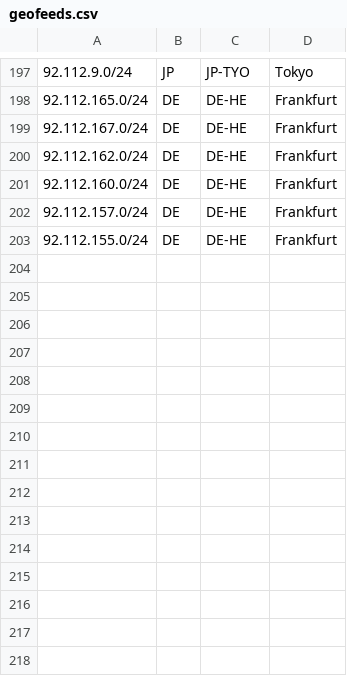
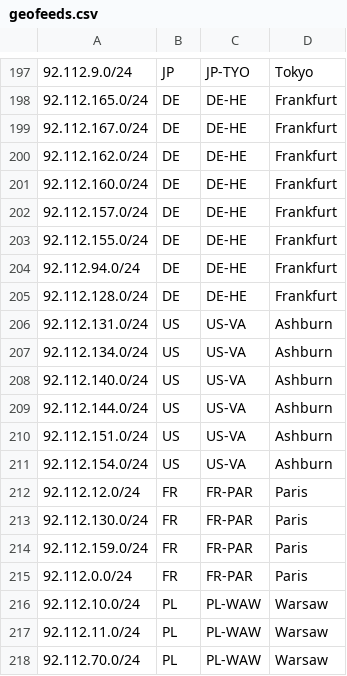
Before and after one commit to TonyViv/geofeeds, a CSV file: geofeeds.csv, drawn as a sheet; only a part is shown, gaps mark what is left out.

Commit message:
Update geofeeds.csv

```diff
--- a/geofeeds.csv
+++ b/geofeeds.csv
@@ -203 +203,16 @@
 92.112.155.0/24,DE,DE-HE,Frankfurt,,
+92.112.94.0/24,DE,DE-HE,Frankfurt,,
+92.112.128.0/24,DE,DE-HE,Frankfurt,,
+92.112.131.0/24,US,US-VA,Ashburn,,
+92.112.134.0/24,US,US-VA,Ashburn,,
+92.112.140.0/24,US,US-VA,Ashburn,,
+92.112.144.0/24,US,US-VA,Ashburn,,
+92.112.151.0/24,US,US-VA,Ashburn,,
+92.112.154.0/24,US,US-VA,Ashburn,,
+92.112.12.0/24,FR,FR-PAR,Paris,,
+92.112.130.0/24,FR,FR-PAR,Paris,,
+92.112.159.0/24,FR,FR-PAR,Paris,,
+92.112.0.0/24,FR,FR-PAR,Paris,,
+92.112.10.0/24,PL,PL-WAW,Warsaw,,
+92.112.11.0/24,PL,PL-WAW,Warsaw,,
+92.112.70.0/24,PL,PL-WAW,Warsaw,,
```
